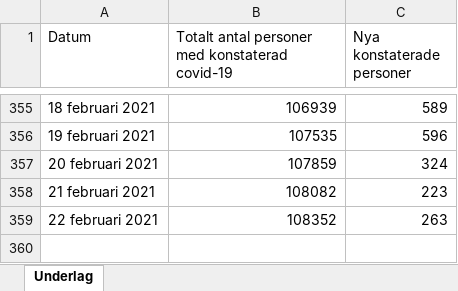
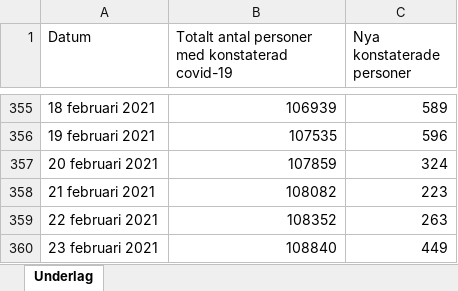
Before and after one commit to Demea9000/covid19skane, an Excel workbook: totalt-antal-konstaterade-covid-fall.xlsx, sheet Underlag, drawn as a sheet; only a part is shown, gaps mark what is left out; values as stored, in another font and other column widths than the file's, no borders; the diff names each change by its address in the sheet, - before the commit and + after, or states it on an @@ line.

```diff
--- a/totalt-antal-konstaterade-covid-fall.xlsx (sheet Underlag)
+++ b/totalt-antal-konstaterade-covid-fall.xlsx (sheet Underlag)
+row 360: 23 februari 2021 | 108840 | 449
```
Also changed, not shown: 12 other files.
